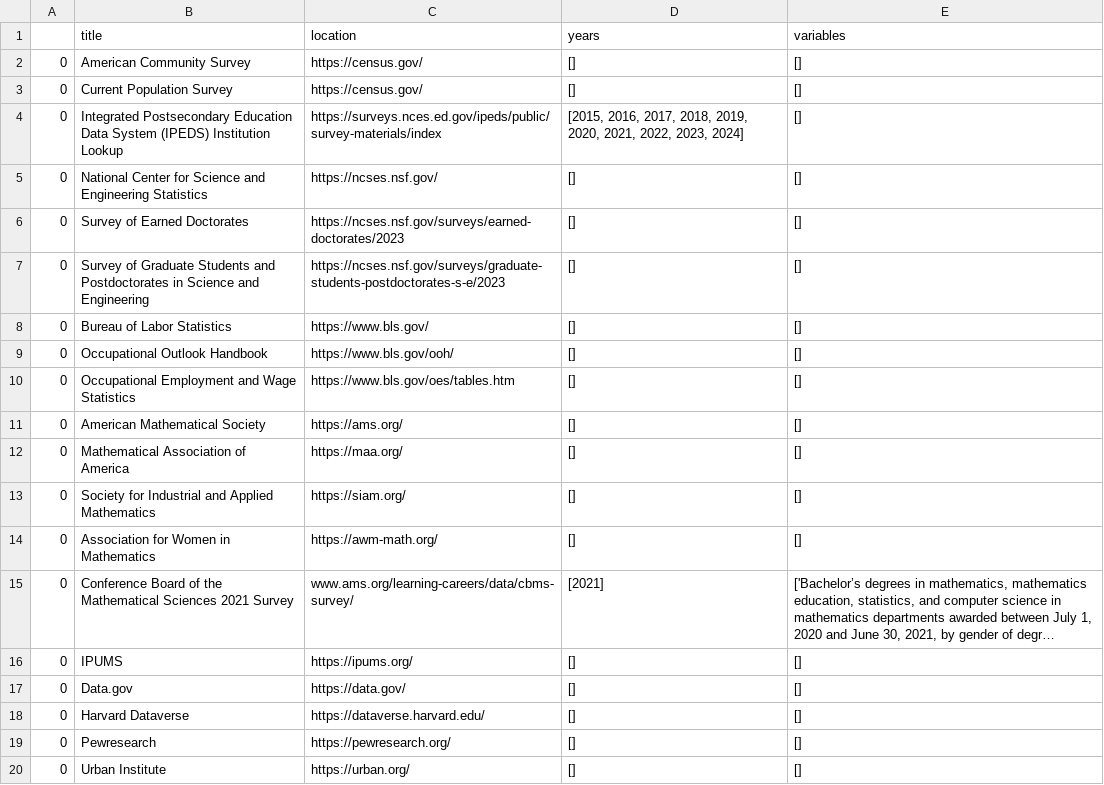
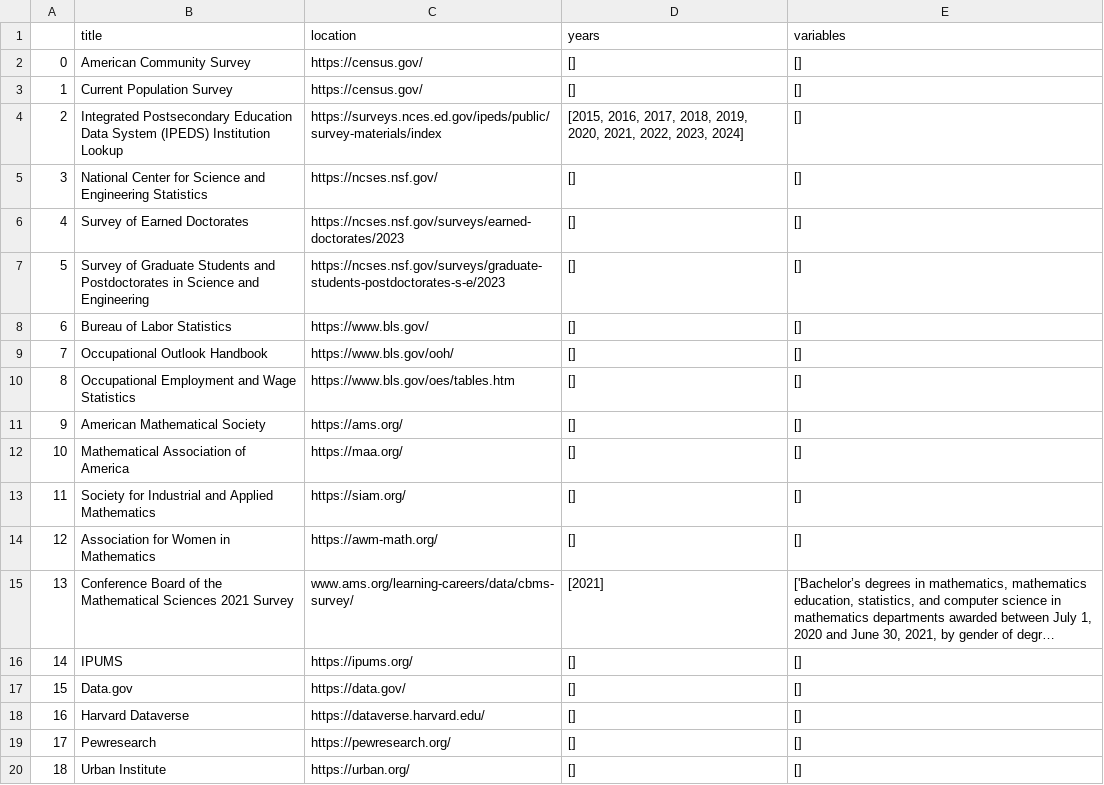
Before and after one commit to sona-tau/underrepresentation-theory, a CSV file: variables.csv, drawn as a sheet; long unchanged cells end in …; the diff names each change by its address in the sheet, - before the commit and + after, or states it on an @@ line.

Commit message:
feat: Modified data collection system in Python file.
Signed-off-by: Sona Tau Estrada Rivera <sona@stau.space>

```diff
--- a/variables.csv
+++ b/variables.csv
-A3: 0
+A3: 1
-A4: 0
+A4: 2
-A5: 0
+A5: 3
-A6: 0
+A6: 4
-A7: 0
+A7: 5
-A8: 0
+A8: 6
-A9: 0
+A9: 7
-A10: 0
+A10: 8
-A11: 0
+A11: 9
-A12: 0
+A12: 10
-A13: 0
+A13: 11
-A14: 0
+A14: 12
-A15: 0
+A15: 13
-A16: 0
+A16: 14
-A17: 0
+A17: 15
-A18: 0
+A18: 16
-A19: 0
+A19: 17
-A20: 0
+A20: 18
```
Also changed, not shown: 3 other files.
